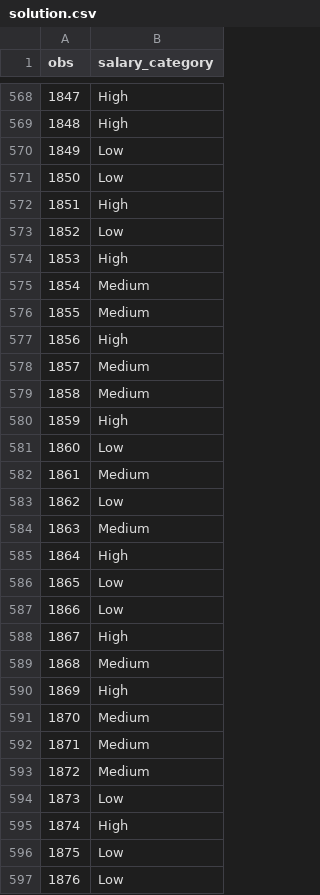
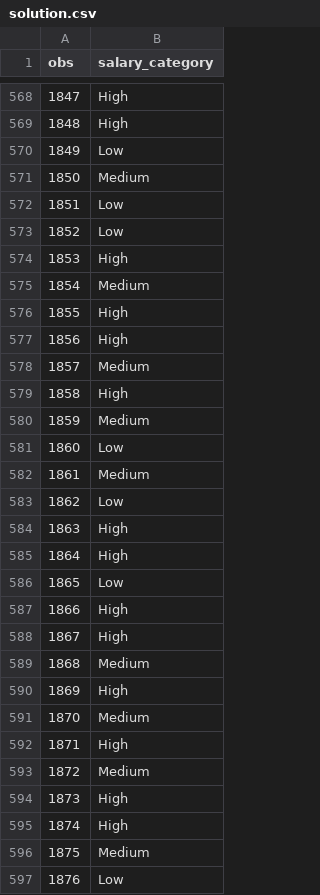
Before and after one commit to romanmicuda/predict-engineering-salaries, a CSV file: code/solution.csv, drawn as a sheet; only a part is shown, gaps mark what is left out; the diff covers the shown part only.

Commit message:
fix: update salary categories in solution.csv for accuracy

```diff
--- a/code/solution.csv
+++ b/code/solution.csv
@@ -570,4 +570,4 @@ obs,salary_category
 1849,Low
-1850,Low
-1851,High
+1850,Medium
+1851,Low
 1852,Low
@@ -575,7 +575,7 @@ obs,salary_category
 1854,Medium
-1855,Medium
+1855,High
 1856,High
 1857,Medium
-1858,Medium
-1859,High
+1858,High
+1859,Medium
 1860,Low
@@ -583,6 +583,6 @@ obs,salary_category
 1862,Low
-1863,Medium
+1863,High
 1864,High
 1865,Low
-1866,Low
+1866,High
 1867,High
@@ -591,7 +591,7 @@ obs,salary_category
 1870,Medium
-1871,Medium
+1871,High
 1872,Medium
-1873,Low
+1873,High
 1874,High
-1875,Low
+1875,Medium
 1876,Low
```
Also changed, not shown: 127 edited cells elsewhere in this file.
